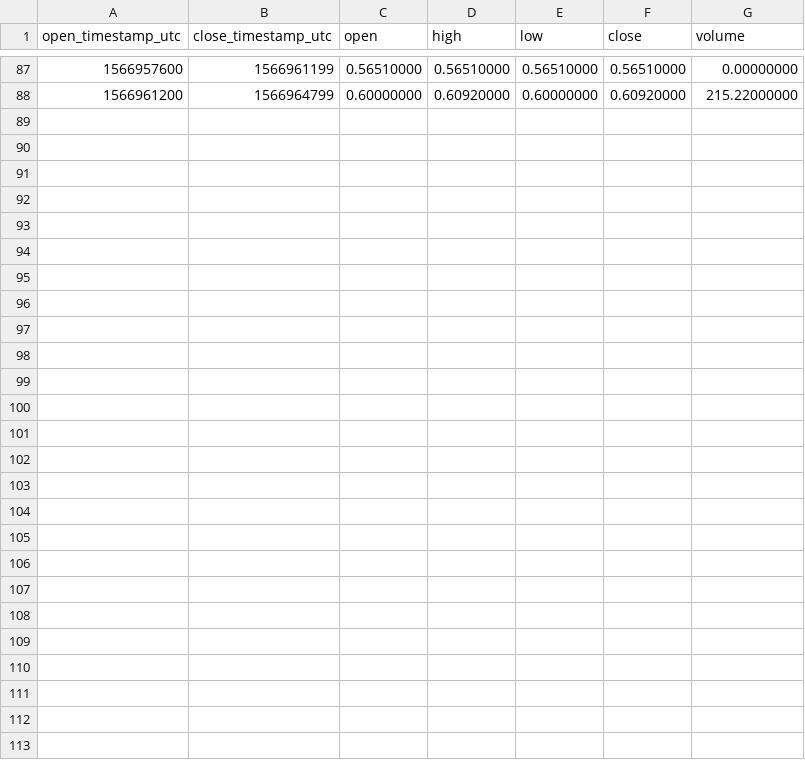
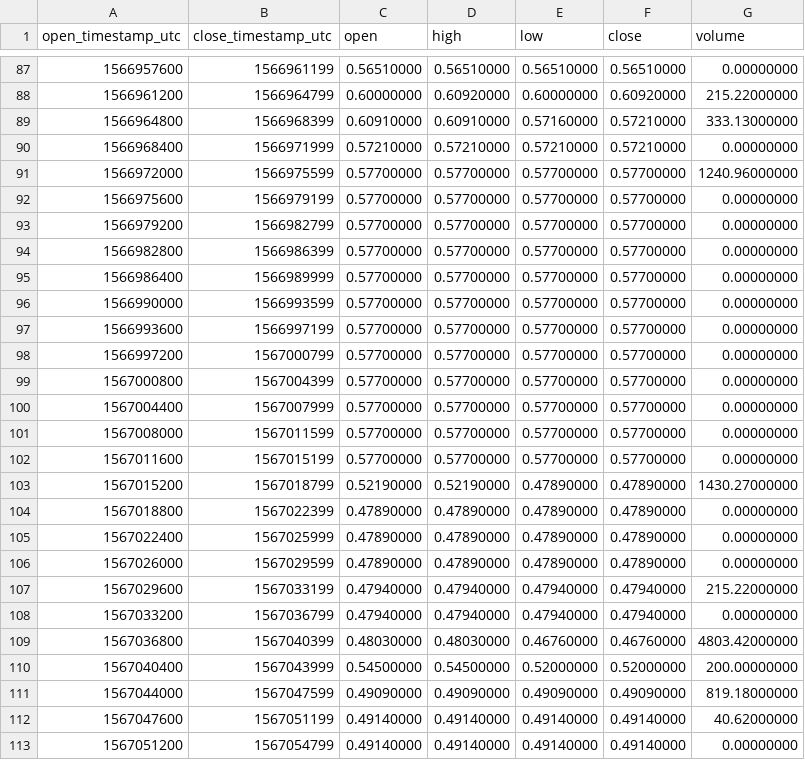
Before and after one commit to cryptobigbro/binance-TOMOUSDC, a CSV file: binance-TOMOUSDC-1h.csv, drawn as a sheet; only a part is shown, gaps mark what is left out.

Commit message:
Update OHLCV data.

```diff
--- a/binance-TOMOUSDC-1h.csv
+++ b/binance-TOMOUSDC-1h.csv
@@ -88 +88,26 @@ open_timestamp_utc,close_timestamp_utc,open,high,low,close,volume
 1566961200,1566964799,0.60000000,0.60920000,0.60000000,0.60920000,215.22000000
+1566964800,1566968399,0.60910000,0.60910000,0.57160000,0.57210000,333.13000000
+1566968400,1566971999,0.57210000,0.57210000,0.57210000,0.57210000,0.00000000
+1566972000,1566975599,0.57700000,0.57700000,0.57700000,0.57700000,1240.96000000
+1566975600,1566979199,0.57700000,0.57700000,0.57700000,0.57700000,0.00000000
+1566979200,1566982799,0.57700000,0.57700000,0.57700000,0.57700000,0.00000000
+1566982800,1566986399,0.57700000,0.57700000,0.57700000,0.57700000,0.00000000
+1566986400,1566989999,0.57700000,0.57700000,0.57700000,0.57700000,0.00000000
+1566990000,1566993599,0.57700000,0.57700000,0.57700000,0.57700000,0.00000000
+1566993600,1566997199,0.57700000,0.57700000,0.57700000,0.57700000,0.00000000
+1566997200,1567000799,0.57700000,0.57700000,0.57700000,0.57700000,0.00000000
+1567000800,1567004399,0.57700000,0.57700000,0.57700000,0.57700000,0.00000000
+1567004400,1567007999,0.57700000,0.57700000,0.57700000,0.57700000,0.00000000
+1567008000,1567011599,0.57700000,0.57700000,0.57700000,0.57700000,0.00000000
+1567011600,1567015199,0.57700000,0.57700000,0.57700000,0.57700000,0.00000000
+1567015200,1567018799,0.52190000,0.52190000,0.47890000,0.47890000,1430.27000000
+1567018800,1567022399,0.47890000,0.47890000,0.47890000,0.47890000,0.00000000
+1567022400,1567025999,0.47890000,0.47890000,0.47890000,0.47890000,0.00000000
+1567026000,1567029599,0.47890000,0.47890000,0.47890000,0.47890000,0.00000000
+1567029600,1567033199,0.47940000,0.47940000,0.47940000,0.47940000,215.22000000
+1567033200,1567036799,0.47940000,0.47940000,0.47940000,0.47940000,0.00000000
+1567036800,1567040399,0.48030000,0.48030000,0.46760000,0.46760000,4803.42000000
+1567040400,1567043999,0.54500000,0.54500000,0.52000000,0.52000000,200.00000000
+1567044000,1567047599,0.49090000,0.49090000,0.49090000,0.49090000,819.18000000
+1567047600,1567051199,0.49140000,0.49140000,0.49140000,0.49140000,40.62000000
+1567051200,1567054799,0.49140000,0.49140000,0.49140000,0.49140000,0.00000000
```
Also changed, not shown: binance-TOMOUSDC-1d.csv, 2 other files.
